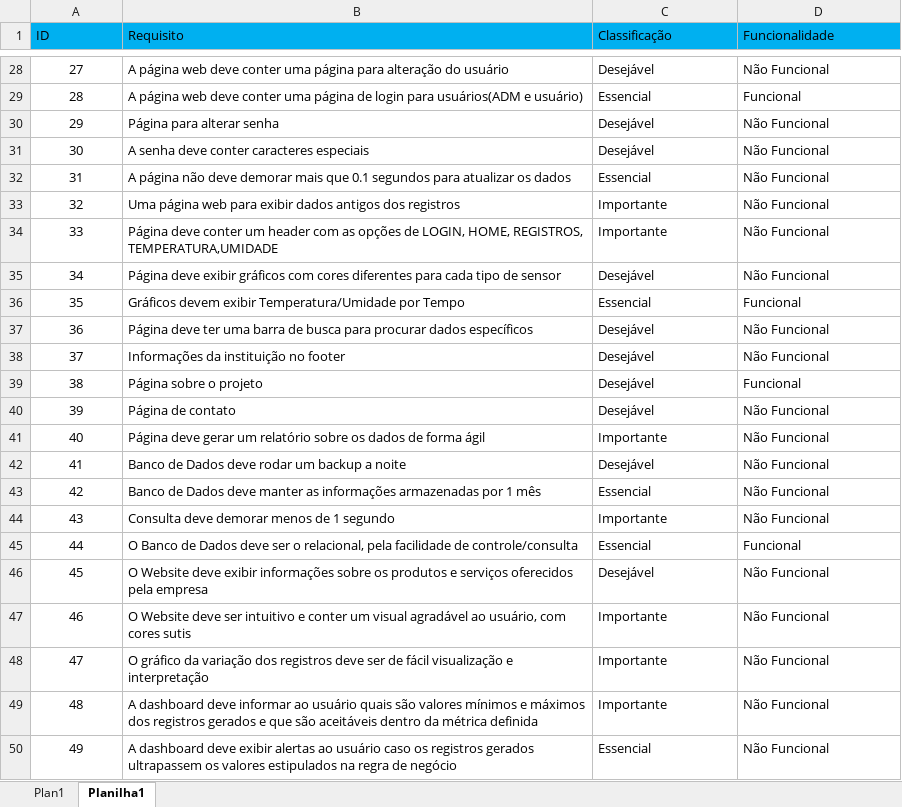
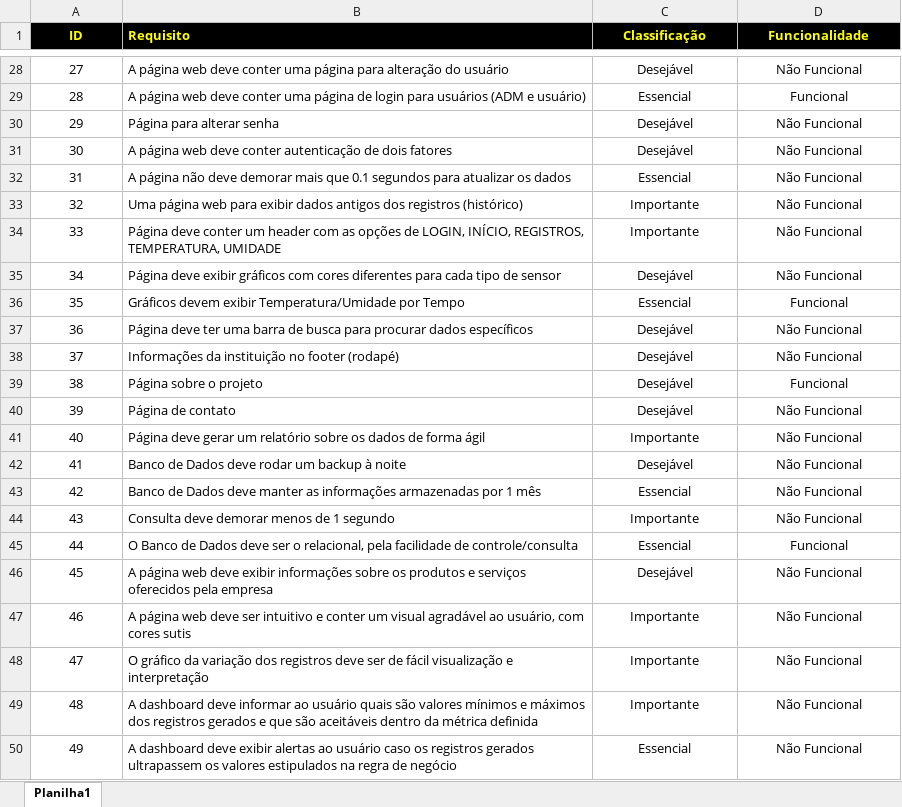
Before and after one commit to P-Shoyo/grupo05, an Excel workbook: Requisitos/Requisitos Projeto PI.xlsx, sheet Planilha1, drawn as a sheet; only a part is shown, gaps mark what is left out; values as stored, in another font and other column widths than the file's, no borders; the diff covers the shown part only; the diff names each change by its address in the sheet, - before the commit and + after, or states it on an @@ line.

Commit message:
Atualização requisitos

```diff
--- a/Requisitos/Requisitos Projeto PI.xlsx (sheet Planilha1)
+++ b/Requisitos/Requisitos Projeto PI.xlsx (sheet Planilha1)
-sheet tab: Plan1
-A1 alignment: left
+A1 alignment: center
@@ A1:D1 fill: #00B0F0 → #000000, bold: off → on, text colour: black → #FFFF00 @@
-C1:D50 alignment: left
+C1:D50 alignment: center
-B29 (Requisito): …login para usuários(ADM e usuário)
+B29 (Requisito): …login para usuários (ADM e usuário)
-B31 (Requisito): A senha deve conter caracteres especiais
+B31 (Requisito): A página web deve conter autenticação de dois fatores
-B33 (Requisito): …dos registros
+B33 (Requisito): …dos registros (histórico)
-B34 (Requisito): …de LOGIN, HOME, REGISTROS, TEMPERATURA,UMIDADE
+B34 (Requisito): …de LOGIN, INÍCIO, REGISTROS, TEMPERATURA, UMIDADE
-B38 (Requisito): Informações da instituição no footer
+B38 (Requisito): Informações da instituição no footer (rodapé)
-B42 (Requisito): Banco de Dados deve rodar um backup a noite
+B42 (Requisito): Banco de Dados deve rodar um backup à noite
-B46 (Requisito): O Website deve exibir…
+B46 (Requisito): A página web deve exibir…
-B47 (Requisito): O Website deve ser…
+B47 (Requisito): A página web deve ser…
```
Also changed, not shown: 11 edited cells and cell formats elsewhere in this sheet.
